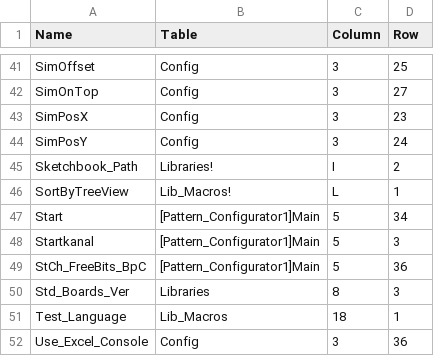
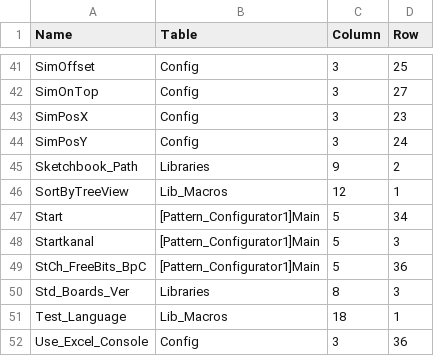
Before and after one commit to haroldlinke/MobaLedLib_pyProgGen, a CSV file: python/csv/Named_Ranges.csv, drawn as a sheet; only a part is shown, gaps mark what is left out.

```diff
--- a/python/csv/Named_Ranges.csv
+++ b/python/csv/Named_Ranges.csv
@@ -44,4 +44,4 @@ SimPosX;Config;3;23
 SimPosY;Config;3;24
-Sketchbook_Path;Libraries!;I;2
-SortByTreeView;Lib_Macros!;L;1
+Sketchbook_Path;Libraries;9;2
+SortByTreeView;Lib_Macros;12;1
 Start;[Pattern_Configurator1]Main;5;34
```
Also changed, not shown: python/csv/Libraries.csv, 15 other files.
